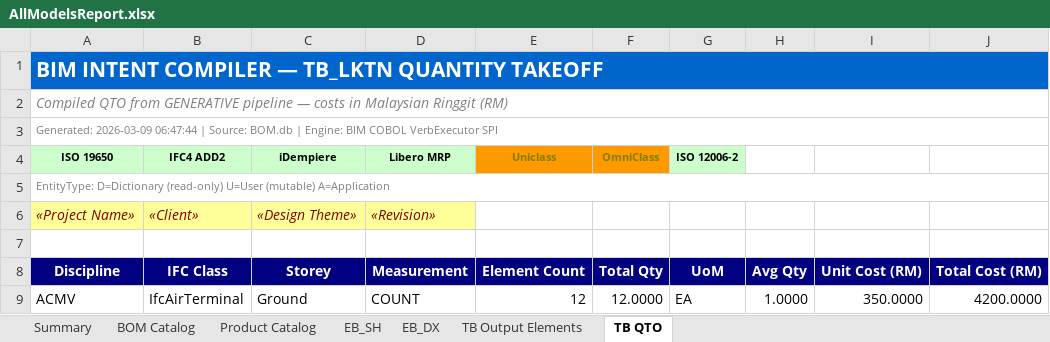
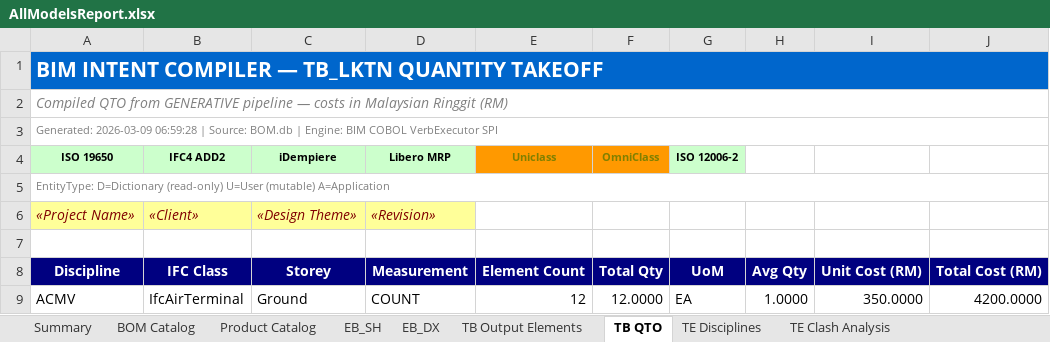
Before and after one commit to adisav369/Sacn-2-BIMCompiler, an Excel workbook: reporting/AllModelsReport.xlsx, sheet TB QTO, drawn as a sheet; only a part is shown; values as stored, in another font and other column widths than the file's, no borders; the diff names each change by its address in the sheet, - before the commit and + after, or states it on an @@ line.

```diff
--- a/reporting/AllModelsReport.xlsx (sheet TB QTO)
+++ b/reporting/AllModelsReport.xlsx (sheet TB QTO)
+sheet tab: TE Disciplines
+sheet tab: TE Clash Analysis
-A3 (ISO 19650): Generated: 2026-03-09 06:47:44 | Source:…
+A3 (ISO 19650): Generated: 2026-03-09 06:59:28 | Source:…
```
Also changed, not shown: sheet Summary, sheet BOM Catalog, sheet EB_SH, sheet Product Catalog, sheet TB Output Elements, sheet EB_DX, 4 other files.
